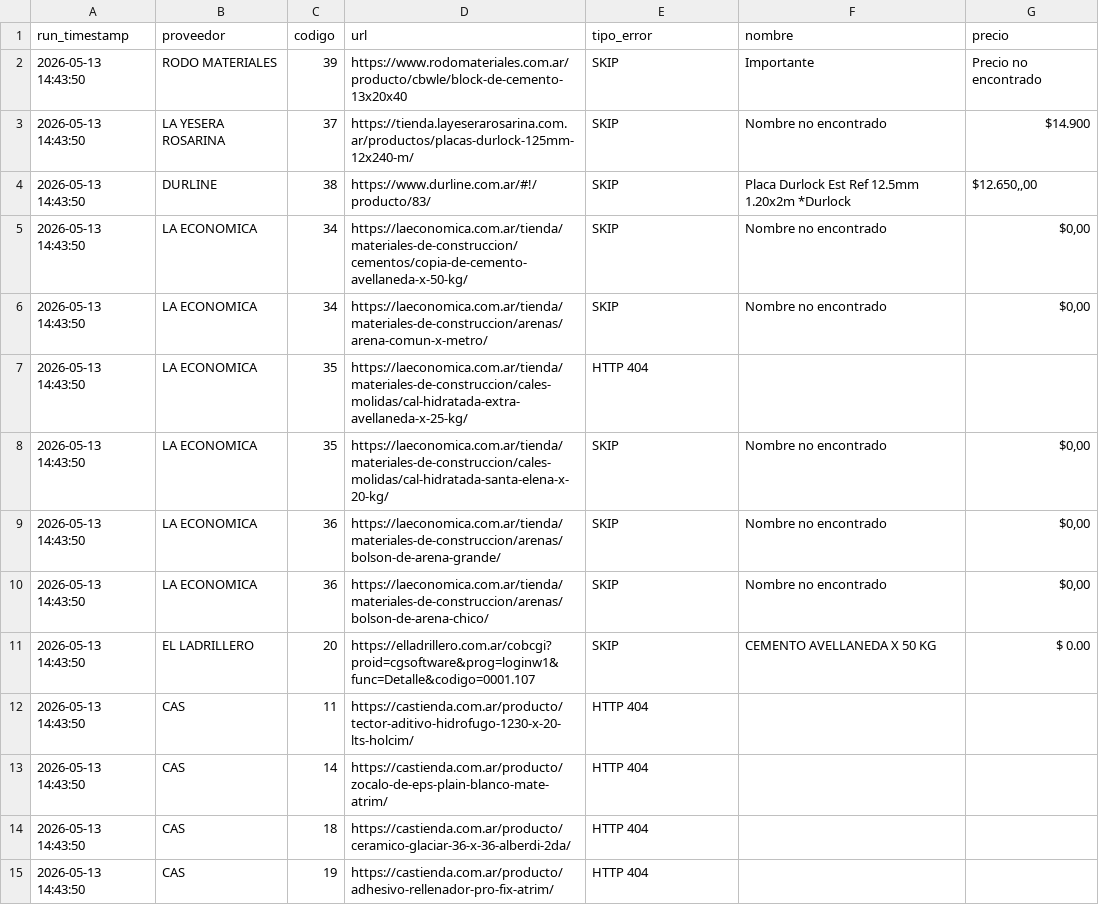
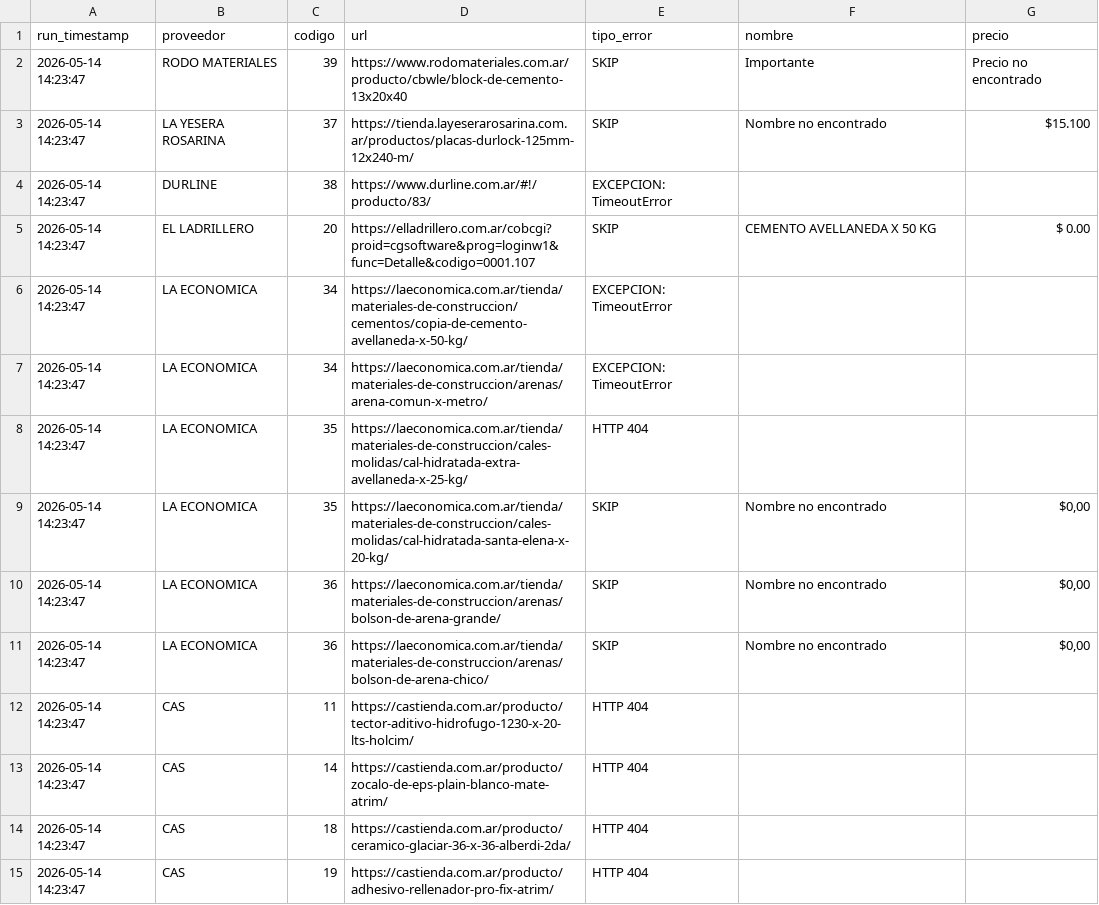
Before and after one commit to valentnluc/price_scrapper, a CSV file: errores.csv, drawn as a sheet.

```diff
--- a/errores.csv
+++ b/errores.csv
@@ -1,15 +1,15 @@
 run_timestamp,proveedor,codigo,url,tipo_error,nombre,precio
-2026-05-13 14:43:50,RODO MATERIALES,39,https://www.rodomateriales.com.ar/producto/cbwle/block-de-cemento-13x20x40,SKIP,Importante,Precio no encontrado
-2026-05-13 14:43:50,LA YESERA ROSARINA,37,https://tienda.layeserarosarina.com.ar/productos/placas-durlock-125mm-12x240-m/,SKIP,Nombre no encontrado,$14.900
-2026-05-13 14:43:50,DURLINE,38,https://www.durline.com.ar/#!/producto/83/,SKIP,Placa Durlock Est Ref 12.5mm 1.20x2m *Durlock,"$12.650,,00"
-2026-05-13 14:43:50,LA ECONOMICA,34,https://laeconomica.com.ar/tienda/materiales-de-construccion/cementos/copia-de-cemento-avellaneda-x-50-kg/,SKIP,Nombre no encontrado,"$0,00"
-2026-05-13 14:43:50,LA ECONOMICA,34,https://laeconomica.com.ar/tienda/materiales-de-construccion/arenas/arena-comun-x-metro/,SKIP,Nombre no encontrado,"$0,00"
-2026-05-13 14:43:50,LA ECONOMICA,35,https://laeconomica.com.ar/tienda/materiales-de-construccion/cales-molidas/cal-hidratada-extra-avellaneda-x-25-kg/,HTTP 404,,
-2026-05-13 14:43:50,LA ECONOMICA,35,https://laeconomica.com.ar/tienda/materiales-de-construccion/cales-molidas/cal-hidratada-santa-elena-x-20-kg/,SKIP,Nombre no encontrado,"$0,00"
-2026-05-13 14:43:50,LA ECONOMICA,36,https://laeconomica.com.ar/tienda/materiales-de-construccion/arenas/bolson-de-arena-grande/,SKIP,Nombre no encontrado,"$0,00"
-2026-05-13 14:43:50,LA ECONOMICA,36,https://laeconomica.com.ar/tienda/materiales-de-construccion/arenas/bolson-de-arena-chico/,SKIP,Nombre no encontrado,"$0,00"
-2026-05-13 14:43:50,EL LADRILLERO,20,https://elladrillero.com.ar/cobcgi?proid=cgsoftware&prog=loginw1&func=Detalle&codigo=0001.107,SKIP,CEMENTO AVELLANEDA X 50 KG,$ 0.00
-2026-05-13 14:43:50,CAS,11,https://castienda.com.ar/producto/tector-aditivo-hidrofugo-1230-x-20-lts-holcim/,HTTP 404,,
-2026-05-13 14:43:50,CAS,14,https://castienda.com.ar/producto/zocalo-de-eps-plain-blanco-mate-atrim/,HTTP 404,,
-2026-05-13 14:43:50,CAS,18,https://castienda.com.ar/producto/ceramico-glaciar-36-x-36-alberdi-2da/,HTTP 404,,
-2026-05-13 14:43:50,CAS,19,https://castienda.com.ar/producto/adhesivo-rellenador-pro-fix-atrim/,HTTP 404,,
+2026-05-14 14:23:47,RODO MATERIALES,39,https://www.rodomateriales.com.ar/producto/cbwle/block-de-cemento-13x20x40,SKIP,Importante,Precio no encontrado
+2026-05-14 14:23:47,LA YESERA ROSARINA,37,https://tienda.layeserarosarina.com.ar/productos/placas-durlock-125mm-12x240-m/,SKIP,Nombre no encontrado,$15.100
+2026-05-14 14:23:47,DURLINE,38,https://www.durline.com.ar/#!/producto/83/,EXCEPCION: TimeoutError,,
+2026-05-14 14:23:47,EL LADRILLERO,20,https://elladrillero.com.ar/cobcgi?proid=cgsoftware&prog=loginw1&func=Detalle&codigo=0001.107,SKIP,CEMENTO AVELLANEDA X 50 KG,$ 0.00
+2026-05-14 14:23:47,LA ECONOMICA,34,https://laeconomica.com.ar/tienda/materiales-de-construccion/cementos/copia-de-cemento-avellaneda-x-50-kg/,EXCEPCION: TimeoutError,,
+2026-05-14 14:23:47,LA ECONOMICA,34,https://laeconomica.com.ar/tienda/materiales-de-construccion/arenas/arena-comun-x-metro/,EXCEPCION: TimeoutError,,
+2026-05-14 14:23:47,LA ECONOMICA,35,https://laeconomica.com.ar/tienda/materiales-de-construccion/cales-molidas/cal-hidratada-extra-avellaneda-x-25-kg/,HTTP 404,,
+2026-05-14 14:23:47,LA ECONOMICA,35,https://laeconomica.com.ar/tienda/materiales-de-construccion/cales-molidas/cal-hidratada-santa-elena-x-20-kg/,SKIP,Nombre no encontrado,"$0,00"
+2026-05-14 14:23:47,LA ECONOMICA,36,https://laeconomica.com.ar/tienda/materiales-de-construccion/arenas/bolson-de-arena-grande/,SKIP,Nombre no encontrado,"$0,00"
+2026-05-14 14:23:47,LA ECONOMICA,36,https://laeconomica.com.ar/tienda/materiales-de-construccion/arenas/bolson-de-arena-chico/,SKIP,Nombre no encontrado,"$0,00"
+2026-05-14 14:23:47,CAS,11,https://castienda.com.ar/producto/tector-aditivo-hidrofugo-1230-x-20-lts-holcim/,HTTP 404,,
+2026-05-14 14:23:47,CAS,14,https://castienda.com.ar/producto/zocalo-de-eps-plain-blanco-mate-atrim/,HTTP 404,,
+2026-05-14 14:23:47,CAS,18,https://castienda.com.ar/producto/ceramico-glaciar-36-x-36-alberdi-2da/,HTTP 404,,
+2026-05-14 14:23:47,CAS,19,https://castienda.com.ar/producto/adhesivo-rellenador-pro-fix-atrim/,HTTP 404,,
```
Also changed, not shown: url_status.csv.
